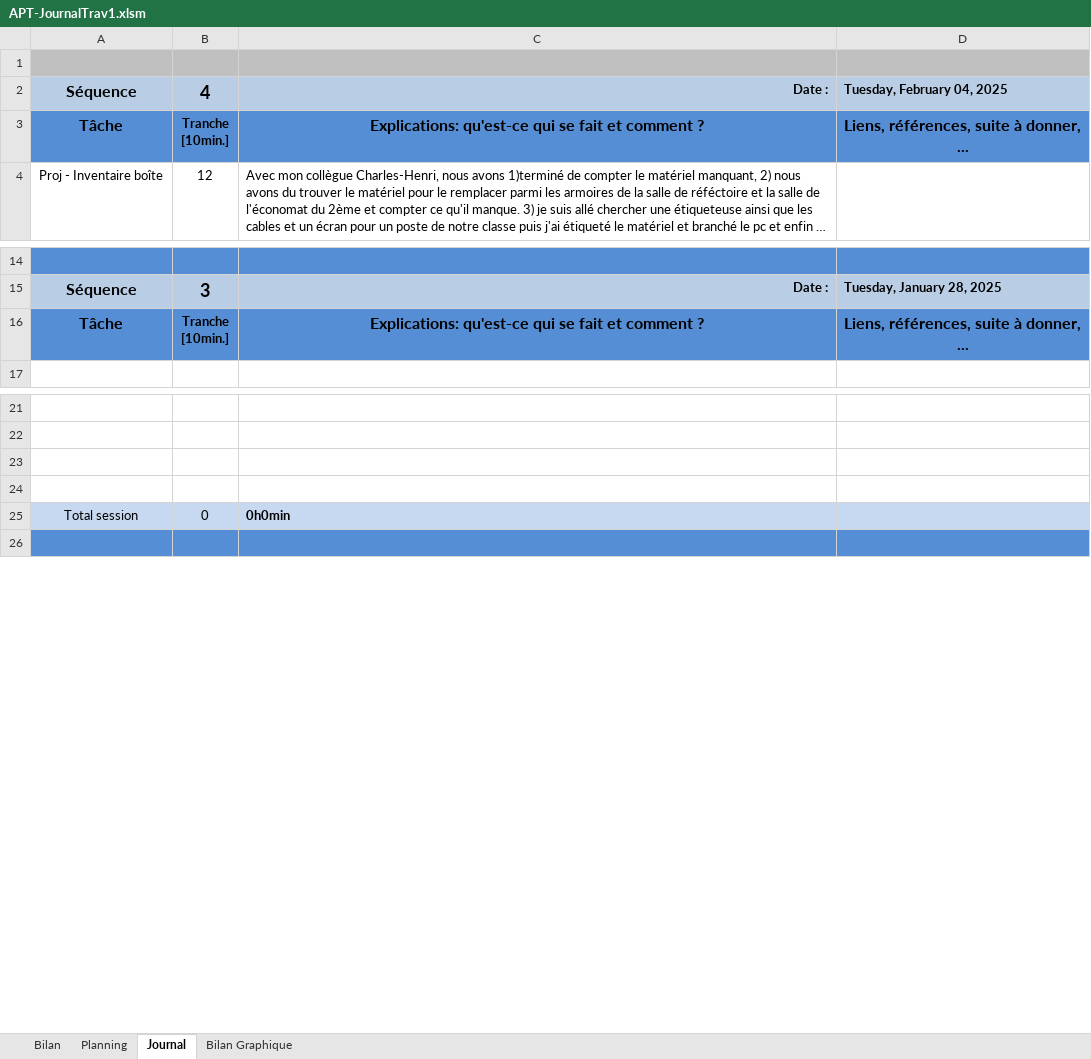
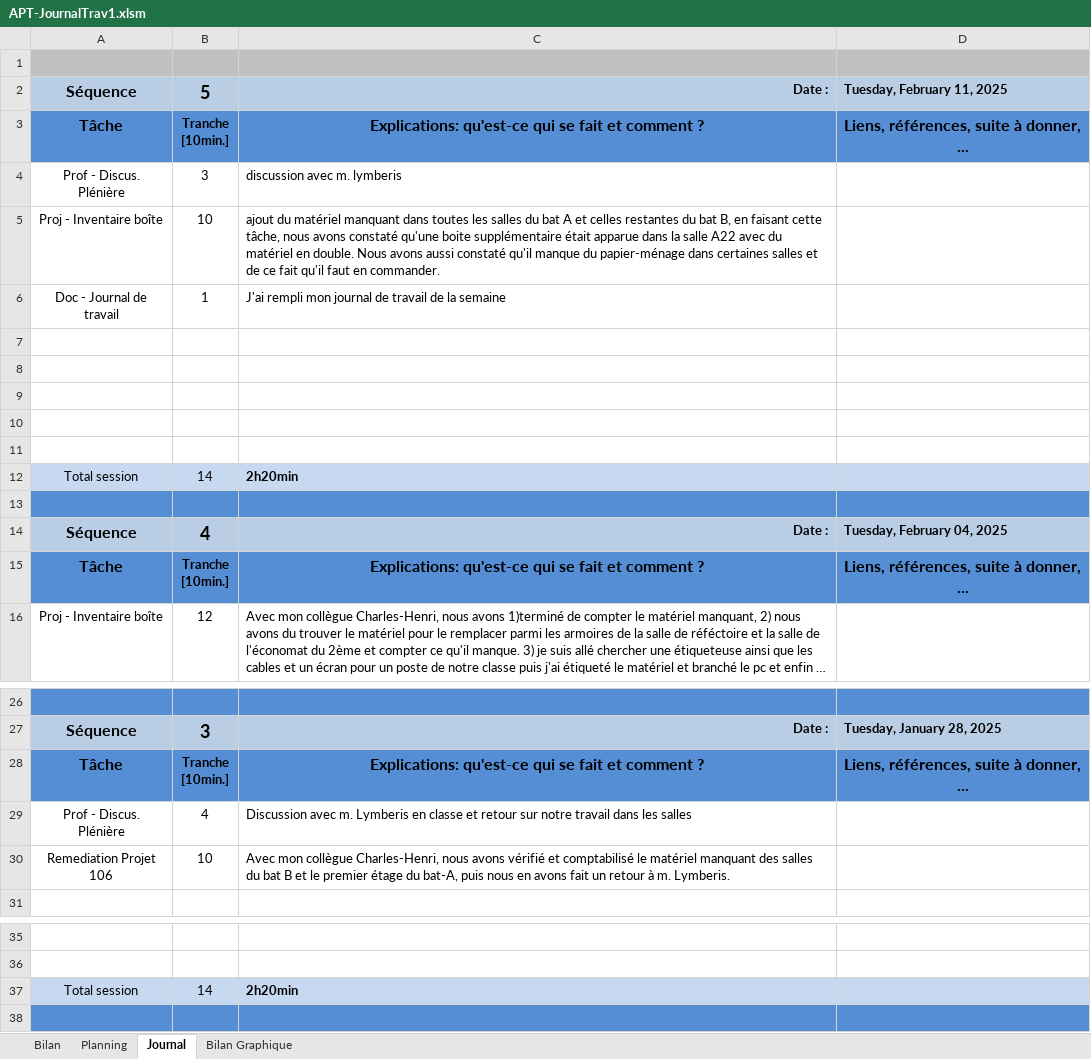
Before and after one commit to AntoinePiguet/P_PROD-Lymberis.D, an Excel workbook: APT-JournalTrav1.xlsm, sheet Journal, drawn as a sheet; only a part is shown, gaps mark what is left out; long unchanged cells end in …; values as stored, in another font and other column widths than the file's, no borders; charts and pictures and conditional formats not drawn; removed rows and columns are numbered as before the commit, all else as after; ↵ is a line break in a cell; the diff names each change by its address in the sheet, - before the commit and + after, or states it on an @@ line.

Commit message:
update

```diff
--- a/APT-JournalTrav1.xlsm (sheet Journal)
+++ b/APT-JournalTrav1.xlsm (sheet Journal)
+row 2: Séquence | 5 | Date : | Tuesday, February 11, 2025
+row 3: Tâche | Tranche ↵ [10min.] | Explications: qu'est-ce qui se fait et comment ? | Liens, références, suite à donner, ...
+row 4: Prof - Discus. Plénière | 3 | discussion avec m. lymberis
+row 5: Proj - Inventaire boîte | 10 | ajout du matériel manquant dans toutes les salles du bat A et celles restantes du bat B, en faisant cette tâche, nous avons constaté qu'une boite supplémentaire était apparue dans la salle A22 avec du matériel en double. Nous avons aussi constaté qu'il manque du papier-ménage dans certaines salles et de ce fait qu'il faut en commander.
+row 6: Doc - Journal de travail | 1 | J'ai rempli mon journal de travail de la semaine
+row 7: (empty)
+row 8: (empty)
+row 9: (empty)
+row 10: (empty)
+row 11: (empty)
+row 12: Total session | 14 | 2h20min
+row 13: (empty)
+row 29: Prof - Discus. Plénière | 4 | Discussion avec m. Lymberis en classe et retour sur notre travail dans les salles
+row 30: Remediation Projet 106 | 10 | Avec mon collègue Charles-Henri, nous avons vérifié et comptabilisé le matériel manquant des salles du bat B et le premier étage du bat-A, puis nous en avons fait un retour à m. Lymberis.
-row 23: (empty)
-row 24: (empty)
-B37: 0
+B37: 14
-C37: 0h0min
+C37: 2h20min
```
Also changed, not shown: sheet Bilan Graphique, formulas that keep their value, charts or pictures.
